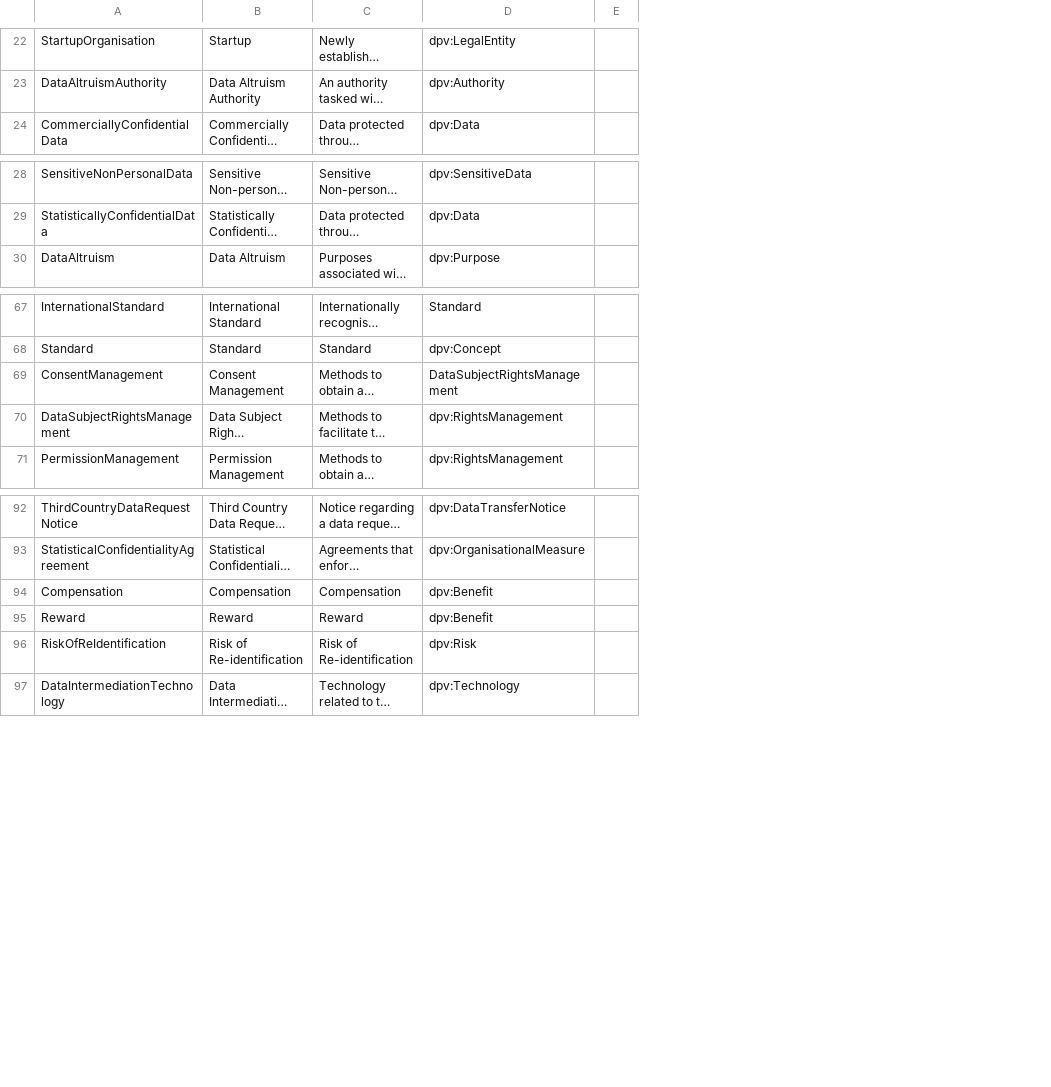
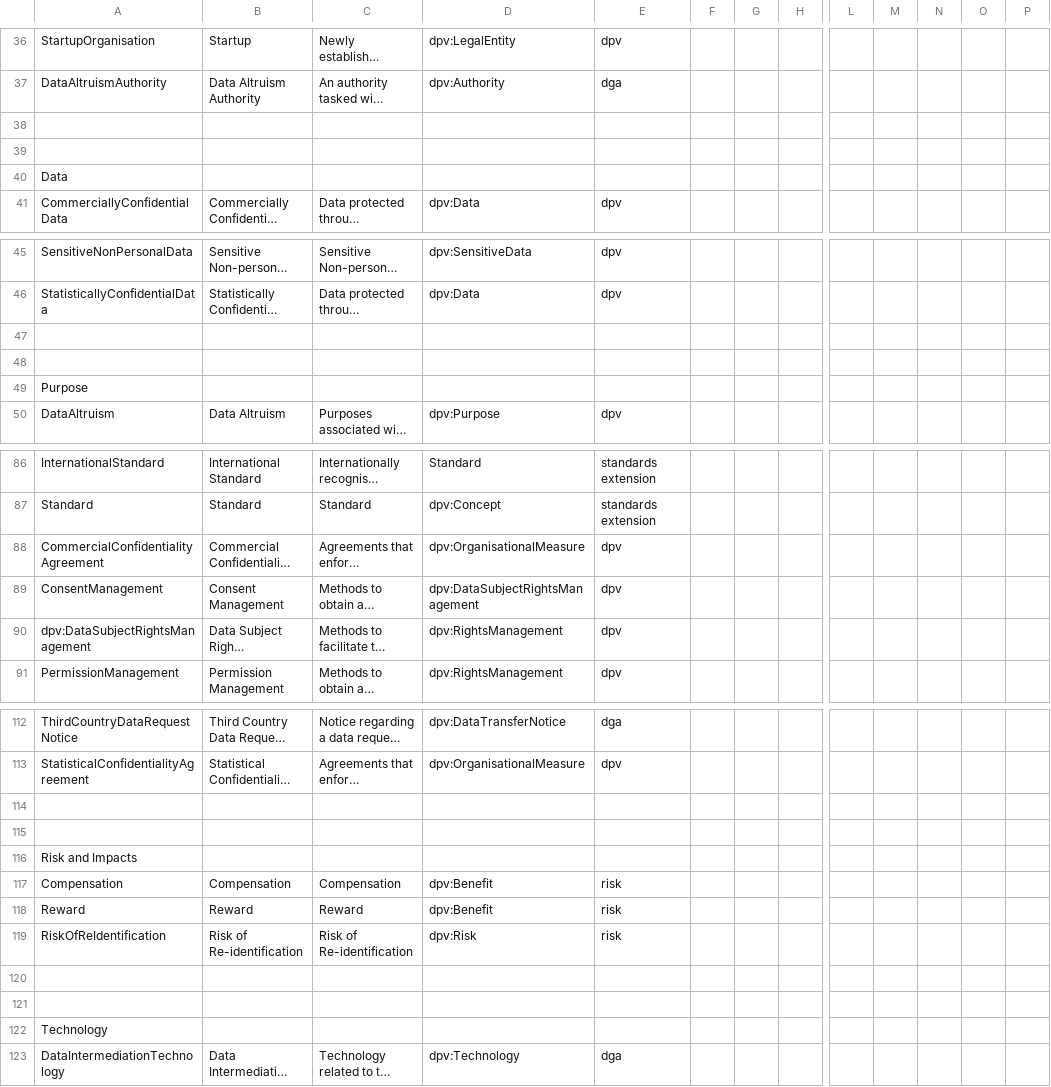
Before and after one commit to besteves4/dgaterms, a CSV file: vocabulary-terms/classes.csv, drawn as a sheet; only a part is shown, gaps mark what is left out; long unchanged cells end in …; addresses are those after the commit; rows hold the shown columns only; the diff covers the shown part only; the diff names each change by its address in the sheet, - before the commit and + after, or states it on an @@ line.

```diff
--- a/vocabulary-terms/classes.csv
+++ b/vocabulary-terms/classes.csv
+column E, rows 36-37: dpv | dga; row 41: dpv; rows 45-46: dpv | dpv; row 50: dpv; rows 86-87: standards extension | standards extension; rows 89-91: all dpv; rows 112-113: dga | dpv; rows 117-119: all risk; row 123: dga
+column F, empty
+column G, empty
+column L, empty
+column M, empty
+column N, empty
+column O, empty
+column P, empty
+row 38: (empty)
+row 39: (empty)
+row 40: Data
+row 47: (empty)
+row 48: (empty)
+row 49: Purpose
@@ row 63 moved to row 88: CommercialConfidentialityAgreement @@
-D89: DataSubjectRightsManagement
+D89: dpv:DataSubjectRightsManagement
-A90: DataSubjectRightsManagement
+A90: dpv:DataSubjectRightsManagement
+row 114: (empty)
+row 115: (empty)
+row 116: Risk and Impacts
+row 120: (empty)
+row 121: (empty)
+row 122: Technology
```
Also changed, not shown: 19 added rows, 7 moved rows and 20 edited cells elsewhere in this file.
